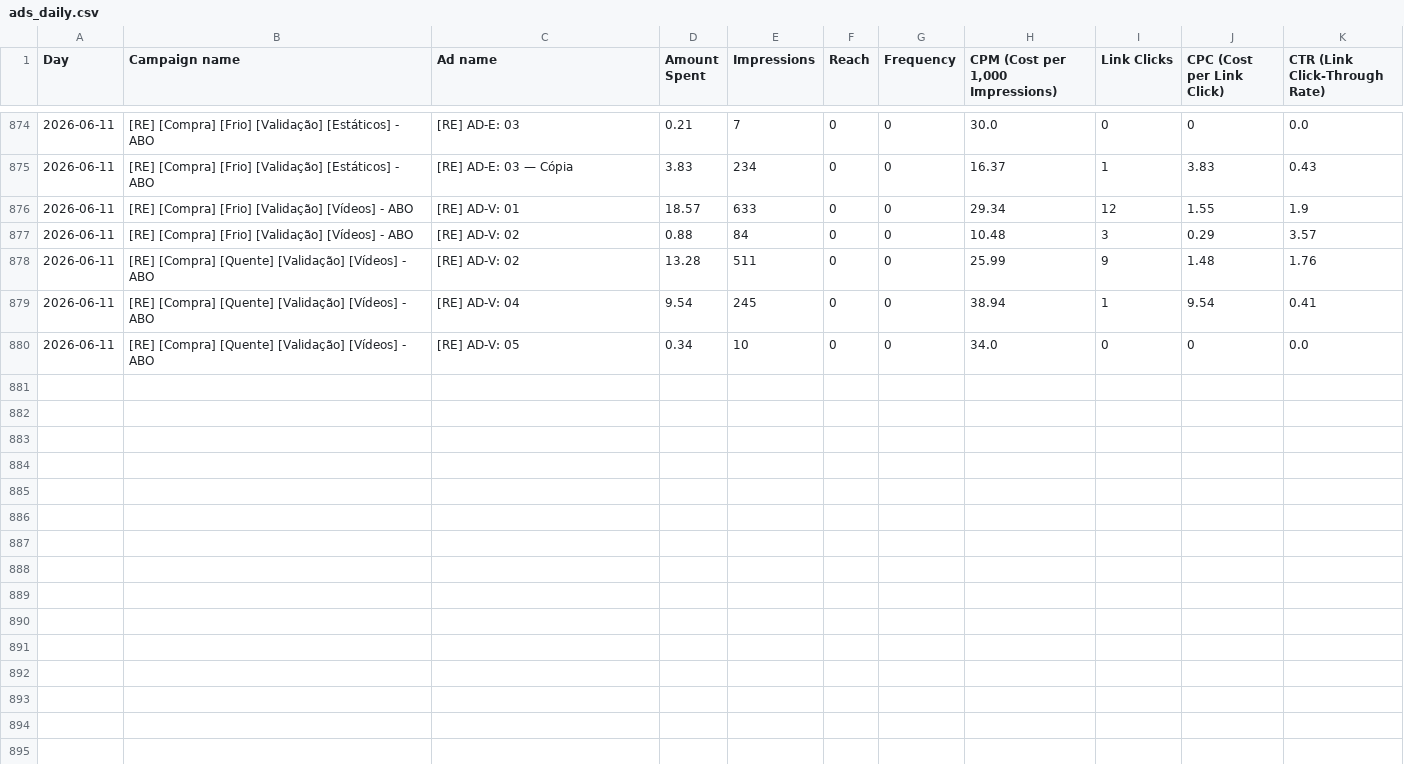
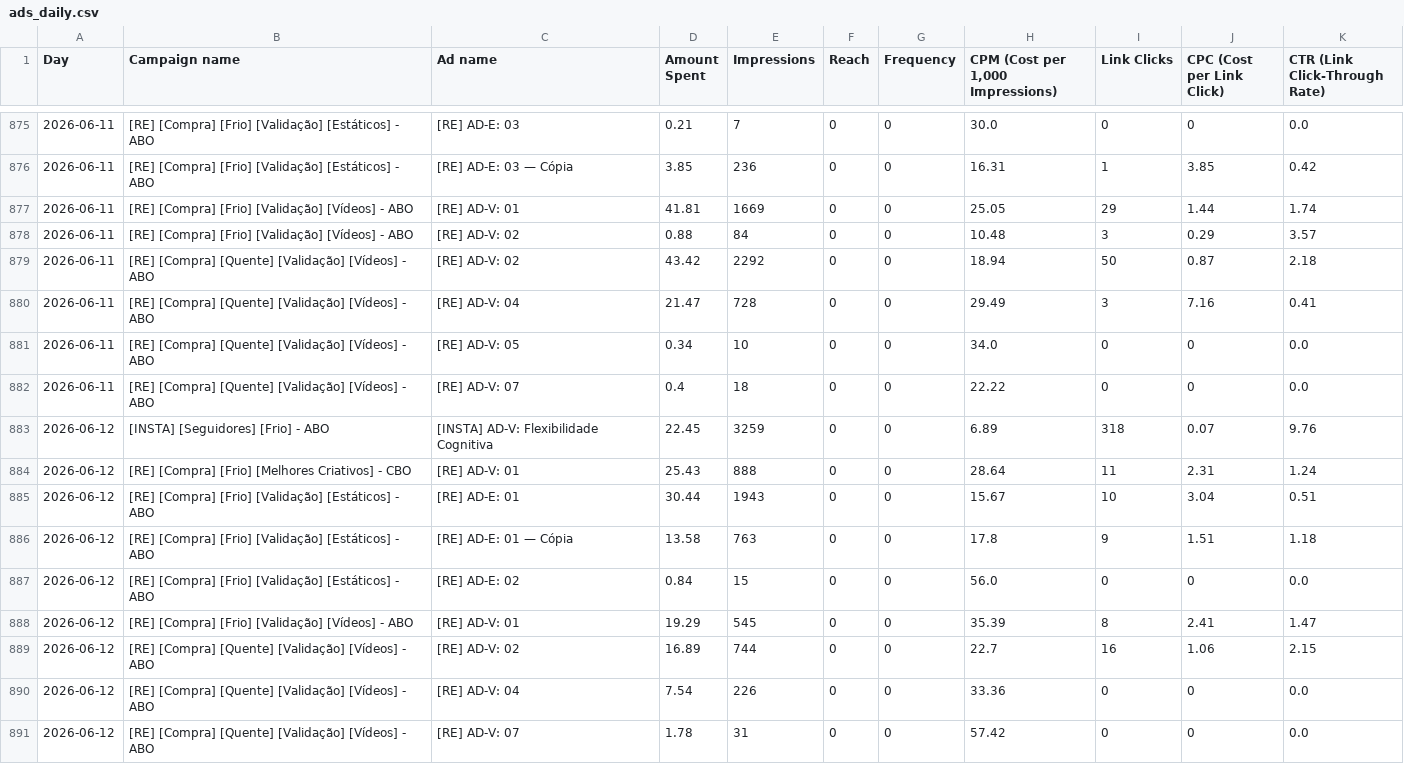
Before and after one commit to nathaliaheringer/dashboard-vendas, a CSV file: dashboard-vendas/ads_daily.csv, drawn as a sheet; only a part is shown, gaps mark what is left out; the diff covers the shown part only.

```diff
--- a/dashboard-vendas/ads_daily.csv
+++ b/dashboard-vendas/ads_daily.csv
@@ -874,7 +875,17 @@ Day,Campaign name,Ad name,Amount Spent,Impressions,Reach,Frequency,"CPM (Cost pe
 2026-06-11,[RE] [Compra] [Frio] [Validação] [Estáticos] - ABO,[RE] AD-E: 03,0.21,7,0,0,30.0,0,0,0.0
-2026-06-11,[RE] [Compra] [Frio] [Validação] [Estáticos] - ABO,[RE] AD-E: 03 — Cópia,3.83,234,0,0,16.37,1,3.83,0.43
-2026-06-11,[RE] [Compra] [Frio] [Validação] [Vídeos] - ABO,[RE] AD-V: 01,18.57,633,0,0,29.34,12,1.55,1.9
+2026-06-11,[RE] [Compra] [Frio] [Validação] [Estáticos] - ABO,[RE] AD-E: 03 — Cópia,3.85,236,0,0,16.31,1,3.85,0.42
+2026-06-11,[RE] [Compra] [Frio] [Validação] [Vídeos] - ABO,[RE] AD-V: 01,41.81,1669,0,0,25.05,29,1.44,1.74
 2026-06-11,[RE] [Compra] [Frio] [Validação] [Vídeos] - ABO,[RE] AD-V: 02,0.88,84,0,0,10.48,3,0.29,3.57
-2026-06-11,[RE] [Compra] [Quente] [Validação] [Vídeos] - ABO,[RE] AD-V: 02,13.28,511,0,0,25.99,9,1.48,1.76
-2026-06-11,[RE] [Compra] [Quente] [Validação] [Vídeos] - ABO,[RE] AD-V: 04,9.54,245,0,0,38.94,1,9.54,0.41
+2026-06-11,[RE] [Compra] [Quente] [Validação] [Vídeos] - ABO,[RE] AD-V: 02,43.42,2292,0,0,18.94,50,0.87,2.18
+2026-06-11,[RE] [Compra] [Quente] [Validação] [Vídeos] - ABO,[RE] AD-V: 04,21.47,728,0,0,29.49,3,7.16,0.41
 2026-06-11,[RE] [Compra] [Quente] [Validação] [Vídeos] - ABO,[RE] AD-V: 05,0.34,10,0,0,34.0,0,0,0.0
+2026-06-11,[RE] [Compra] [Quente] [Validação] [Vídeos] - ABO,[RE] AD-V: 07,0.4,18,0,0,22.22,0,0,0.0
+2026-06-12,[INSTA] [Seguidores] [Frio] - ABO,[INSTA] AD-V: Flexibilidade Cognitiva,22.45,3259,0,0,6.89,318,0.07,9.76
+2026-06-12,[RE] [Compra] [Frio] [Melhores Criativos] - CBO,[RE] AD-V: 01,25.43,888,0,0,28.64,11,2.31,1.24
+2026-06-12,[RE] [Compra] [Frio] [Validação] [Estáticos] - ABO,[RE] AD-E: 01,30.44,1943,0,0,15.67,10,3.04,0.51
+2026-06-12,[RE] [Compra] [Frio] [Validação] [Estáticos] - ABO,[RE] AD-E: 01 — Cópia,13.58,763,0,0,17.8,9,1.51,1.18
+2026-06-12,[RE] [Compra] [Frio] [Validação] [Estáticos] - ABO,[RE] AD-E: 02,0.84,15,0,0,56.0,0,0,0.0
+2026-06-12,[RE] [Compra] [Frio] [Validação] [Vídeos] - ABO,[RE] AD-V: 01,19.29,545,0,0,35.39,8,2.41,1.47
+2026-06-12,[RE] [Compra] [Quente] [Validação] [Vídeos] - ABO,[RE] AD-V: 02,16.89,744,0,0,22.7,16,1.06,2.15
+2026-06-12,[RE] [Compra] [Quente] [Validação] [Vídeos] - ABO,[RE] AD-V: 04,7.54,226,0,0,33.36,0,0,0.0
+2026-06-12,[RE] [Compra] [Quente] [Validação] [Vídeos] - ABO,[RE] AD-V: 07,1.78,31,0,0,57.42,0,0,0.0
```
Also changed, not shown: 1 added row and 31 edited cells elsewhere in this file, 1 other file.
